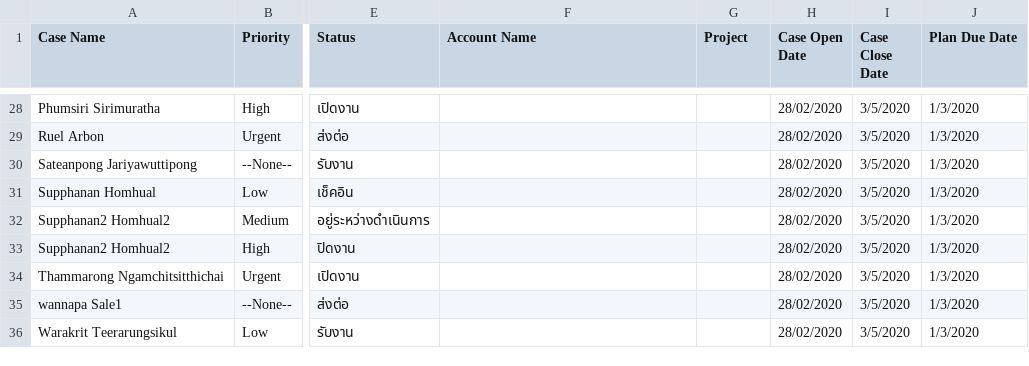
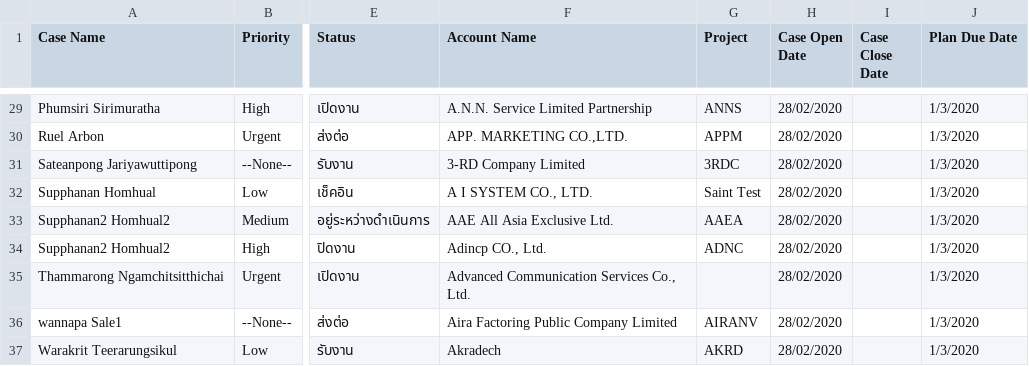
Before and after one commit to weh2017/robotScripts, a CSV file: AISCRM/create_case_module/create_case_module.csv, drawn as a sheet; only a part is shown, gaps mark what is left out; addresses are those after the commit; the diff covers the shown part only; the diff names each change by its address in the sheet, - before the commit and + after, or states it on an @@ line.

```diff
--- a/AISCRM/create_case_module/create_case_module.csv
+++ b/AISCRM/create_case_module/create_case_module.csv
-F29 (Account Name): (empty)
+F29 (Account Name): A.N.N. Service Limited Partnership
-G29 (Project): (empty)
+G29 (Project): ANNS
-I29:I37 (Case Close Date): 3/5/2020
+I29:I37 (Case Close Date): (empty)
-F30 (Account Name): (empty)
+F30 (Account Name): APP. MARKETING CO.,LTD.
-G30 (Project): (empty)
+G30 (Project): APPM
-F31 (Account Name): (empty)
+F31 (Account Name): 3-RD Company Limited
-G31 (Project): (empty)
+G31 (Project): 3RDC
-F32 (Account Name): (empty)
+F32 (Account Name): A I SYSTEM CO., LTD.
-G32 (Project): (empty)
+G32 (Project): Saint Test
-F33 (Account Name): (empty)
+F33 (Account Name): AAE All Asia Exclusive Ltd.
-G33 (Project): (empty)
+G33 (Project): AAEA
-F34 (Account Name): (empty)
+F34 (Account Name): Adincp CO., Ltd.
-G34 (Project): (empty)
+G34 (Project): ADNC
-F35 (Account Name): (empty)
+F35 (Account Name): Advanced Communication Services Co., Ltd.
-F36 (Account Name): (empty)
+F36 (Account Name): Aira Factoring Public Company Limited
-G36 (Project): (empty)
+G36 (Project): AIRANV
-F37 (Account Name): (empty)
+F37 (Account Name): Akradech
-G37 (Project): (empty)
+G37 (Project): AKRD
```
Also changed, not shown: 3 added rows, 3 removed rows and 44 edited cells elsewhere in this file, 8 other files.
